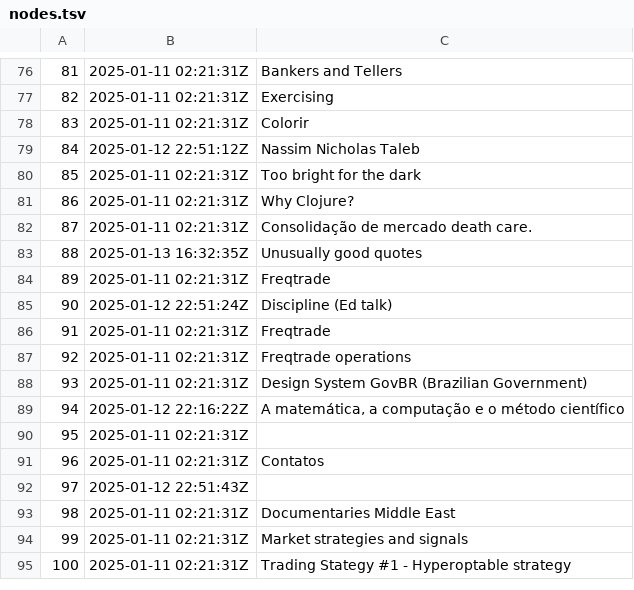
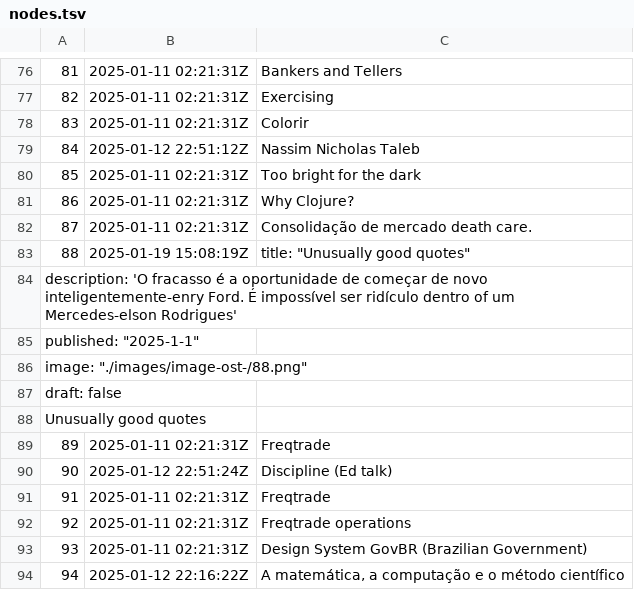
Before and after one commit to BuddhiLW/blw-zet, a TSV file: dex/nodes.tsv, drawn as a sheet; only a part is shown, gaps mark what is left out; the shorter side is filled out with more unchanged rows; addresses are those after the commit; the diff names each change by its address in the sheet, - before the commit and + after, or states it on an @@ line.

Commit message:
Publish changes

```diff
--- a/dex/nodes.tsv
+++ b/dex/nodes.tsv
+row 83: 88 | 2025-01-19 15:08:19Z | title: "Unusually good quotes"
@@ column A renumbered in row 84 @@
-B84: 2025-01-13 16:32:35Z
+B84: (empty)
-C84: Unusually good quotes
+C84: (empty)
+row 85: published: "2025-1-1"
+row 86: image: "./images/image-ost-/88.png"
+row 87: draft: false
+row 88: Unusually good quotes
```
Also changed, not shown: 3 other files.
